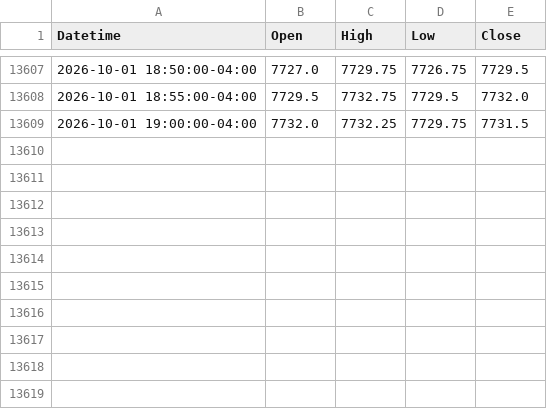
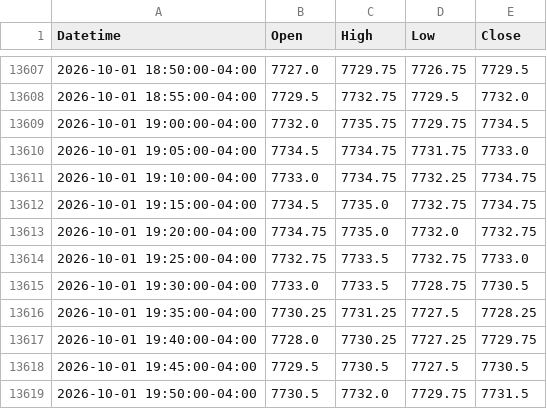
Before and after one commit to thetrinmillenia/belle-backtest, a CSV file: data/ESF.csv, drawn as a sheet; only a part is shown, gaps mark what is left out.

```diff
--- a/data/ESF.csv
+++ b/data/ESF.csv
@@ -13608,2 +13608,12 @@ Datetime,Open,High,Low,Close
 2026-10-01 18:55:00-04:00,7729.5,7732.75,7729.5,7732.0
-2026-10-01 19:00:00-04:00,7732.0,7732.25,7729.75,7731.5
+2026-10-01 19:00:00-04:00,7732.0,7735.75,7729.75,7734.5
+2026-10-01 19:05:00-04:00,7734.5,7734.75,7731.75,7733.0
+2026-10-01 19:10:00-04:00,7733.0,7734.75,7732.25,7734.75
+2026-10-01 19:15:00-04:00,7734.5,7735.0,7732.75,7734.75
+2026-10-01 19:20:00-04:00,7734.75,7735.0,7732.0,7732.75
+2026-10-01 19:25:00-04:00,7732.75,7733.5,7732.75,7733.0
+2026-10-01 19:30:00-04:00,7733.0,7733.5,7728.75,7730.5
+2026-10-01 19:35:00-04:00,7730.25,7731.25,7727.5,7728.25
+2026-10-01 19:40:00-04:00,7728.0,7730.25,7727.25,7729.75
+2026-10-01 19:45:00-04:00,7729.5,7730.5,7727.5,7730.5
+2026-10-01 19:50:00-04:00,7730.5,7732.0,7729.75,7731.5
```
Also changed, not shown: data/NQF.csv, 4 other files.
